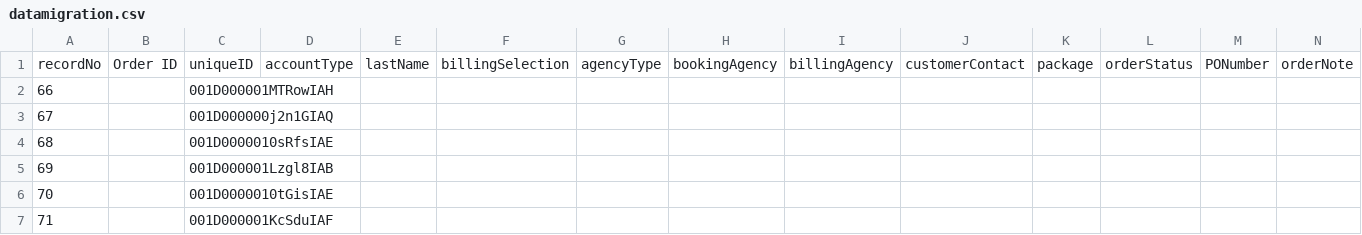
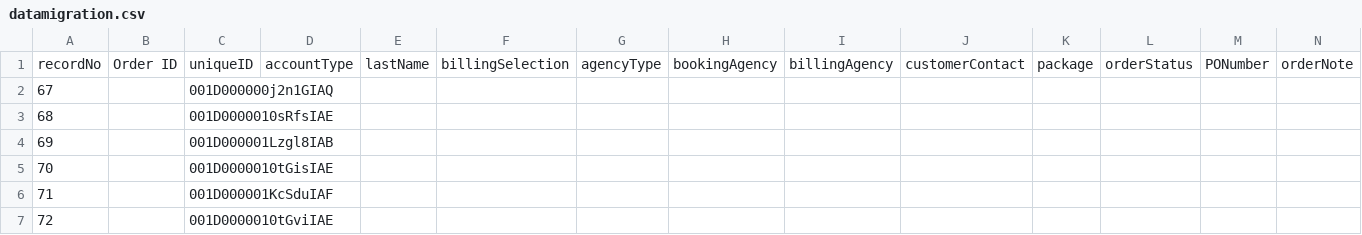
Before and after one commit to skuncha/syncJobTwo, a CSV file: syncJobTwo/src/main/resources/datamigration.csv, drawn as a sheet; only a part is shown; the shorter side is filled out with more unchanged rows; rows hold the shown columns only; the diff names each change by its address in the sheet, - before the commit and + after, or states it on an @@ line.

Commit message:
update

```diff
--- a/syncJobTwo/src/main/resources/datamigration.csv
+++ b/syncJobTwo/src/main/resources/datamigration.csv
-row 2: 66 |  | 001D000001MTRowIAH
```
